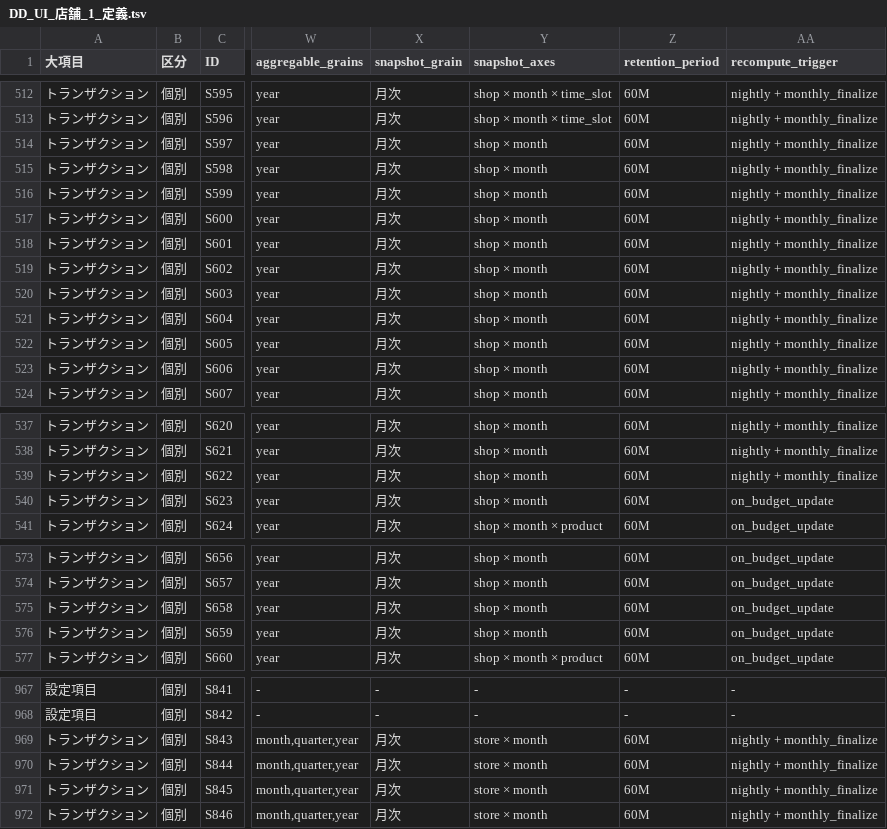
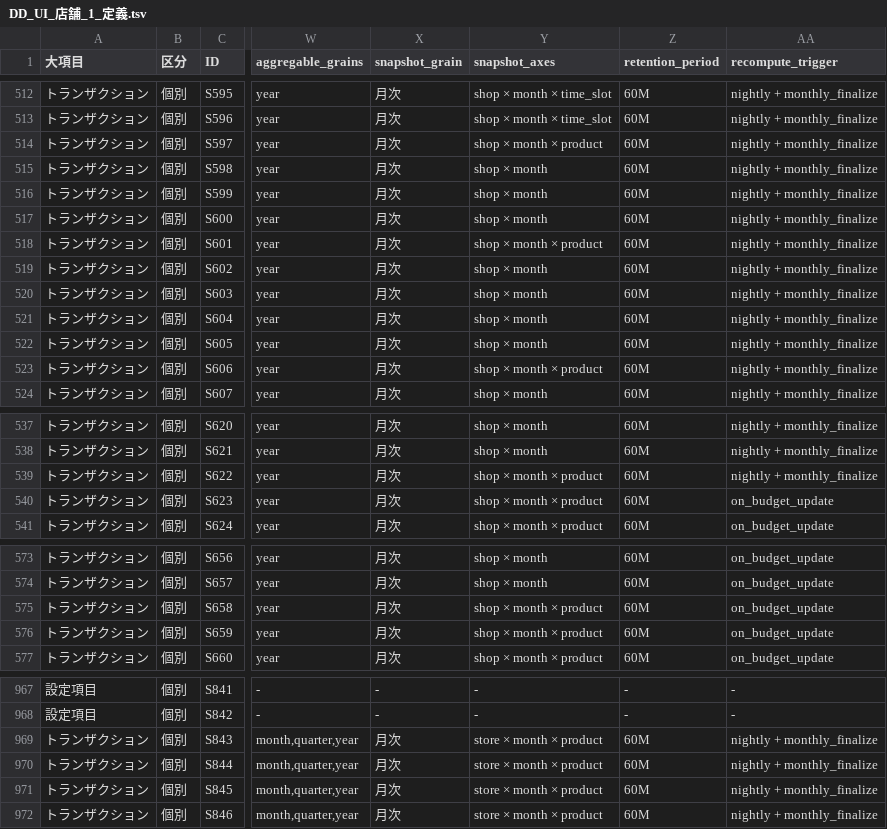
Before and after one commit to suguru789987/sugurutsutsui, a TSV file: tsv/DD_UI_店舗_1_定義.tsv, drawn as a sheet; only a part is shown, gaps mark what is left out; the diff covers the shown part only; the diff names each change by its address in the sheet, - before the commit and + after, or states it on an @@ line.

```diff
--- a/tsv/DD_UI_店舗_1_定義.tsv
+++ b/tsv/DD_UI_店舗_1_定義.tsv
-Y514 (snapshot_axes): shop × month
+Y514 (snapshot_axes): shop × month × product
-Y518 (snapshot_axes): shop × month
+Y518 (snapshot_axes): shop × month × product
-Y523 (snapshot_axes): shop × month
+Y523 (snapshot_axes): shop × month × product
-Y539:Y540 (snapshot_axes): shop × month
+Y539:Y540 (snapshot_axes): shop × month × product
-Y575:Y576 (snapshot_axes): shop × month
+Y575:Y576 (snapshot_axes): shop × month × product
-Y969:Y972 (snapshot_axes): store × month
+Y969:Y972 (snapshot_axes): store × month × product
```
Also changed, not shown: 58 edited cells elsewhere in this file, tsv/DD_UI_会社_1_定義.tsv, 4 other files.
